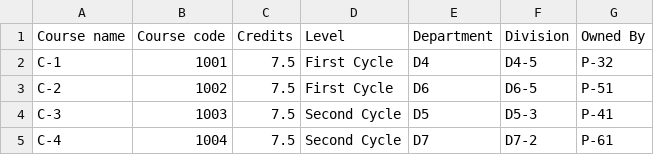
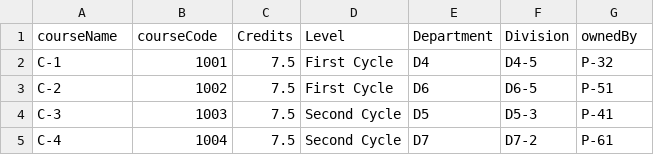
Before and after one commit to fisksoppa/csv-stuff, a CSV file: DIT930/Courses.csv, drawn as a sheet; only a part is shown.

Commit message:
Update Courses.csv

```diff
--- a/DIT930/Courses.csv
+++ b/DIT930/Courses.csv
@@ -1,2 +1,2 @@
-Course name,Course code,Credits,Level,Department,Division,Owned By
+courseName,courseCode,Credits,Level,Department,Division,ownedBy
 C-1,1001,7.5,First Cycle,D4,D4-5,P-32
```
